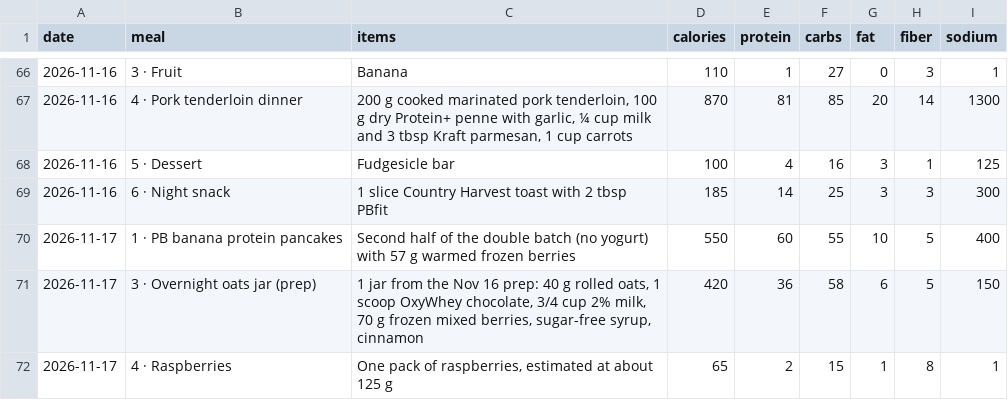
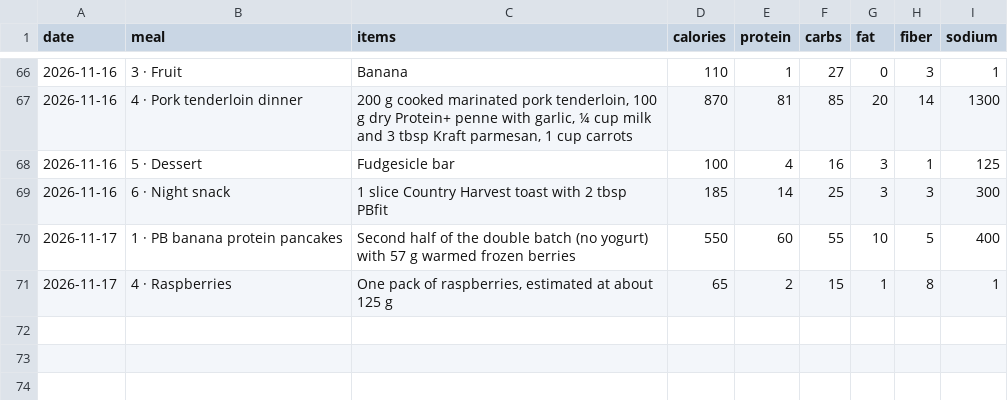
Before and after one commit to philippeharte-bit/cut-tracker, a CSV file: data/meals.csv, drawn as a sheet; only a part is shown, gaps mark what is left out.

Commit message:
Jarvis: remove Overnight oats jar (prep) on 2026-11-17

```diff
--- a/data/meals.csv
+++ b/data/meals.csv
@@ -70,3 +70,2 @@ date,meal,items,calories,protein,carbs,fat,fiber,sodium
 2026-11-17,1 · PB banana protein pancakes,Second half of the double batch (no yogurt) with 57 g warmed frozen berries,550,60,55,10,5,400
-2026-11-17,3 · Overnight oats jar (prep),"1 jar from the Nov 16 prep: 40 g rolled oats, 1 scoop OxyWhey chocolate, 3/4 cup 2% milk, 70 g frozen mixed berries, sugar-free syrup, cinnamon",420,36,58,6,5,150
 2026-11-17,4 · Raspberries,"One pack of raspberries, estimated at about 125 g",65,2,15,1,8,1
```
